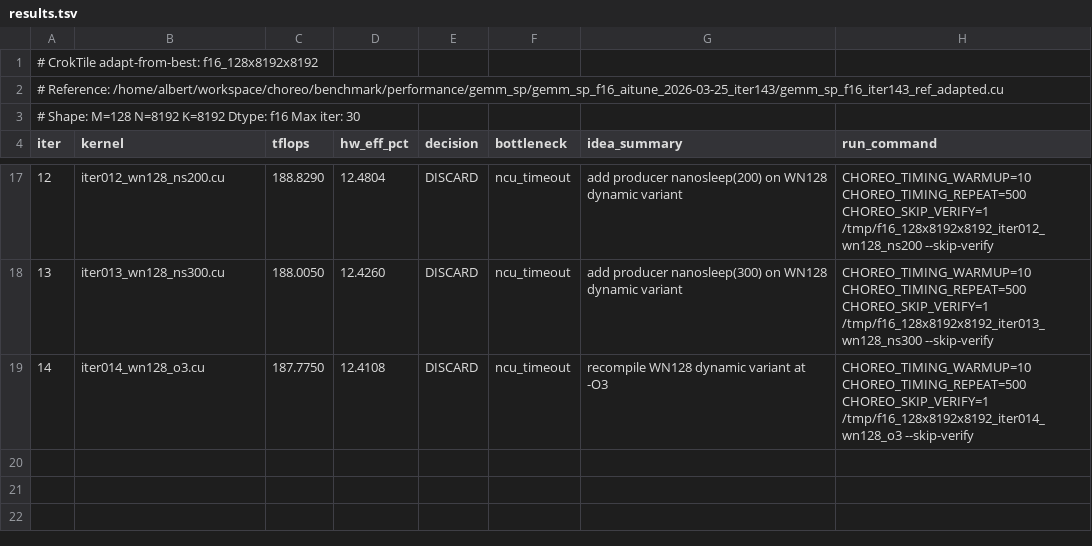
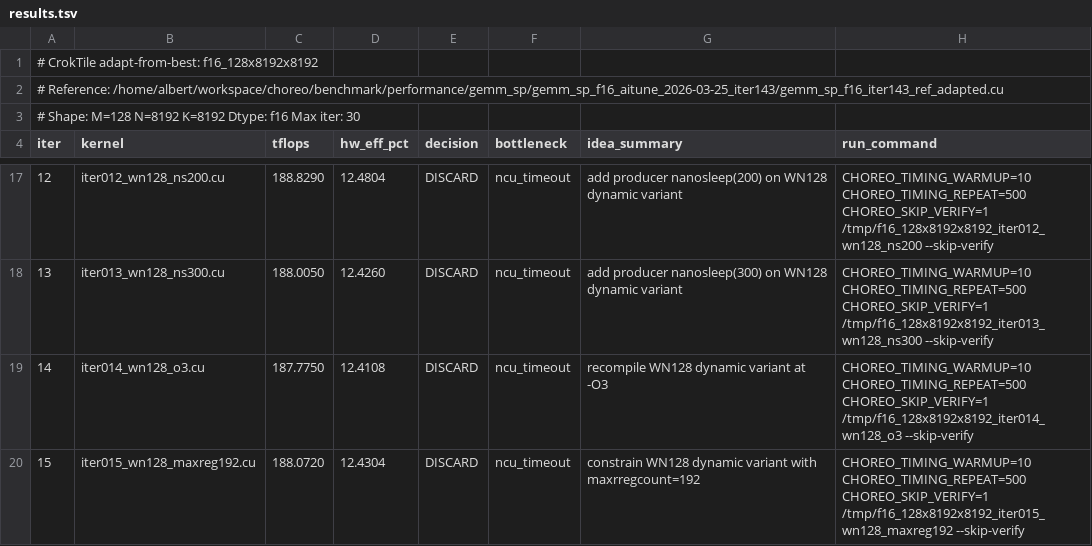
Before and after one commit to codes1gn/CroqTuner, a TSV file: tuning/logs/f16_128x8192x8192/results.tsv, drawn as a sheet; only a part is shown, gaps mark what is left out; the diff names each change by its address in the sheet, - before the commit and + after, or states it on an @@ line.

Commit message:
f16_128x8192x8192 iter015: constrain WN128 dynamic variant with maxrregcount=192 — TFLOPS: 189.5910 -> 188.0720 (DISCARD)

```diff
--- a/tuning/logs/f16_128x8192x8192/results.tsv
+++ b/tuning/logs/f16_128x8192x8192/results.tsv
+row 20: 15 | iter015_wn128_maxreg192.cu | 188.0720 | 12.4304 | DISCARD | ncu_timeout | constrain WN128 dynamic variant with maxrregcount=192 | CHOREO_TIMING_WARMUP=10 CHOREO_TIMING_REPEAT=500 CHOREO_SKIP_VERIFY=1 /tmp/f16_128x8192x8192_iter015_wn128_maxreg192 --skip-verify
```
Also changed, not shown: 8 other files.
